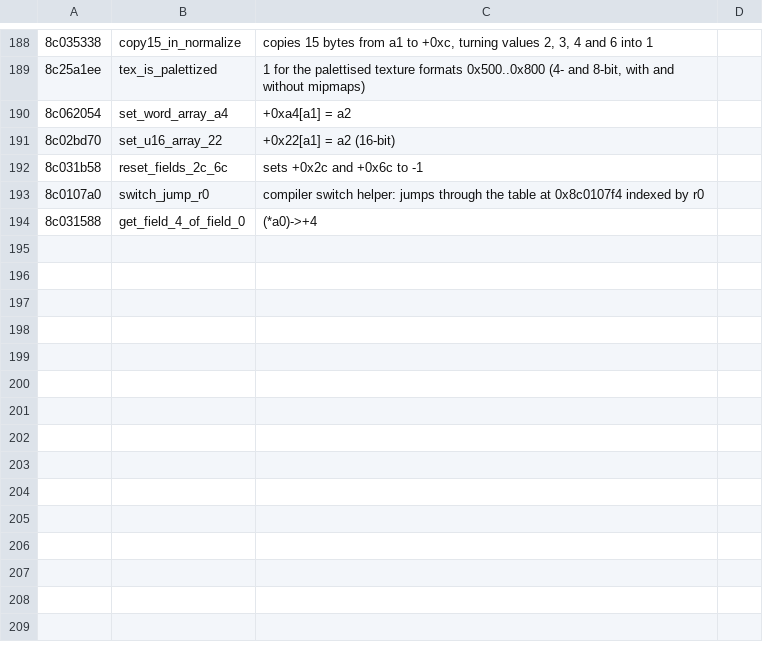
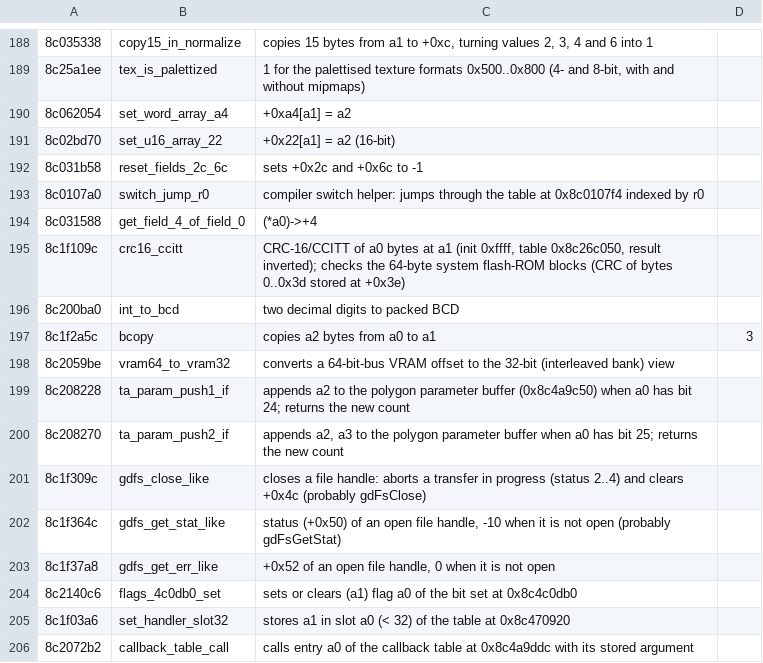
Before and after one commit to quatric/seaman-decomp, a TSV file: tools/readable_names.tsv, drawn as a sheet; only a part is shown, gaps mark what is left out.

Commit message:
Name flash-ROM CRC, VRAM address and Shinobi helpers
Also name Vec3 out-getters and virtual-call stubs by shape.
1,759 of 6,347 functions are now named.

```diff
--- a/tools/readable_names.tsv
+++ b/tools/readable_names.tsv
@@ -194 +194,13 @@
 8c031588	get_field_4_of_field_0	(*a0)->+4
+8c1f109c	crc16_ccitt	CRC-16/CCITT of a0 bytes at a1 (init 0xffff, table 0x8c26c050, result inverted); checks the 64-byte system flash-ROM blocks (CRC of bytes 0..0x3d stored at +0x3e)
+8c200ba0	int_to_bcd	two decimal digits to packed BCD
+8c1f2a5c	bcopy	copies a2 bytes from a0 to a1	3
+8c2059be	vram64_to_vram32	converts a 64-bit-bus VRAM offset to the 32-bit (interleaved bank) view
+8c208228	ta_param_push1_if	appends a2 to the polygon parameter buffer (0x8c4a9c50) when a0 has bit 24; returns the new count
+8c208270	ta_param_push2_if	appends a2, a3 to the polygon parameter buffer when a0 has bit 25; returns the new count
+8c1f309c	gdfs_close_like	closes a file handle: aborts a transfer in progress (status 2..4) and clears +0x4c (probably gdFsClose)
+8c1f364c	gdfs_get_stat_like	status (+0x50) of an open file handle, -10 when it is not open (probably gdFsGetStat)
+8c1f37a8	gdfs_get_err_like	+0x52 of an open file handle, 0 when it is not open
+8c2140c6	flags_4c0db0_set	sets or clears (a1) flag a0 of the bit set at 0x8c4c0db0
+8c1f03a6	set_handler_slot32	stores a1 in slot a0 (< 32) of the table at 0x8c470920
+8c2072b2	callback_table_call	calls entry a0 of the callback table at 0x8c4a9ddc with its stored argument
```
Also changed, not shown: decomp/functions.tsv, 19 other files.
